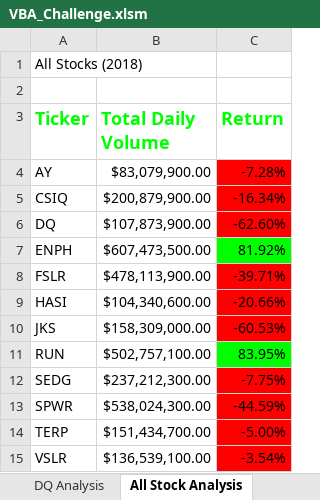
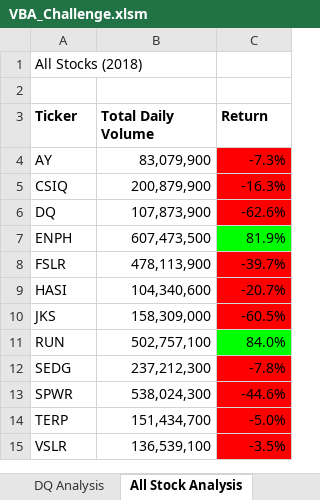
Before and after one commit to briannaso/Stock_Analysis, an Excel workbook: VBA_Challenge.xlsm, sheet All Stock Analysis, drawn as a sheet; values as stored, in another font and other column widths than the file's, no borders; charts and pictures not drawn; the diff names each change by its address in the sheet, - before the commit and + after, or states it on an @@ line.

```diff
--- a/VBA_Challenge.xlsm (sheet All Stock Analysis)
+++ b/VBA_Challenge.xlsm (sheet All Stock Analysis)
-A3:C3 text colour: #00FF00
+A3:C3 text colour: black, text size: smaller
-B4 (Total Daily Volume): $83,079,900.00
+B4 (Total Daily Volume): 83,079,900
-C4 (Return): -7.28%
+C4 (Return): -7.3%
-B5 (Total Daily Volume): $200,879,900.00
+B5 (Total Daily Volume): 200,879,900
-C5 (Return): -16.34%
+C5 (Return): -16.3%
-B6 (Total Daily Volume): $107,873,900.00
+B6 (Total Daily Volume): 107,873,900
-C6 (Return): -62.60%
+C6 (Return): -62.6%
-B7 (Total Daily Volume): $607,473,500.00
+B7 (Total Daily Volume): 607,473,500
-C7 (Return): 81.92%
+C7 (Return): 81.9%
-B8 (Total Daily Volume): $478,113,900.00
+B8 (Total Daily Volume): 478,113,900
-C8 (Return): -39.71%
+C8 (Return): -39.7%
-B9 (Total Daily Volume): $104,340,600.00
+B9 (Total Daily Volume): 104,340,600
-C9 (Return): -20.66%
+C9 (Return): -20.7%
-B10 (Total Daily Volume): $158,309,000.00
+B10 (Total Daily Volume): 158,309,000
-C10 (Return): -60.53%
+C10 (Return): -60.5%
-B11 (Total Daily Volume): $502,757,100.00
+B11 (Total Daily Volume): 502,757,100
-C11 (Return): 83.95%
+C11 (Return): 84.0%
-B12 (Total Daily Volume): $237,212,300.00
+B12 (Total Daily Volume): 237,212,300
-C12 (Return): -7.75%
+C12 (Return): -7.8%
-B13 (Total Daily Volume): $538,024,300.00
+B13 (Total Daily Volume): 538,024,300
-C13 (Return): -44.59%
+C13 (Return): -44.6%
-B14 (Total Daily Volume): $151,434,700.00
+B14 (Total Daily Volume): 151,434,700
-C14 (Return): -5.00%
+C14 (Return): -5.0%
-B15 (Total Daily Volume): $136,539,100.00
+B15 (Total Daily Volume): 136,539,100
-C15 (Return): -3.54%
+C15 (Return): -3.5%
```
Also changed, not shown: sheet DQ Analysis, 6 other files.
